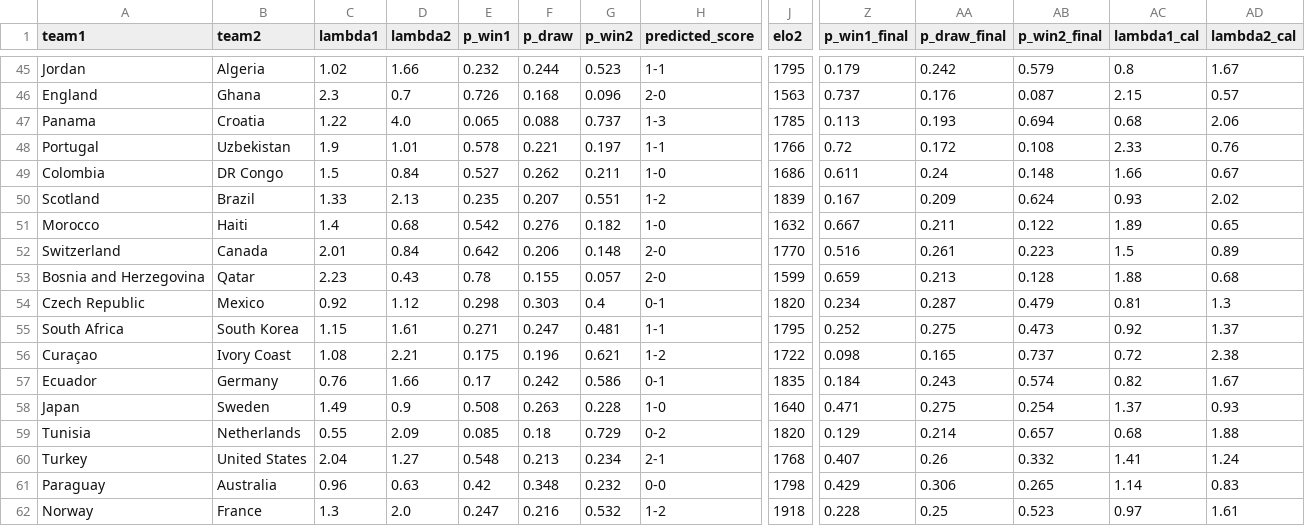
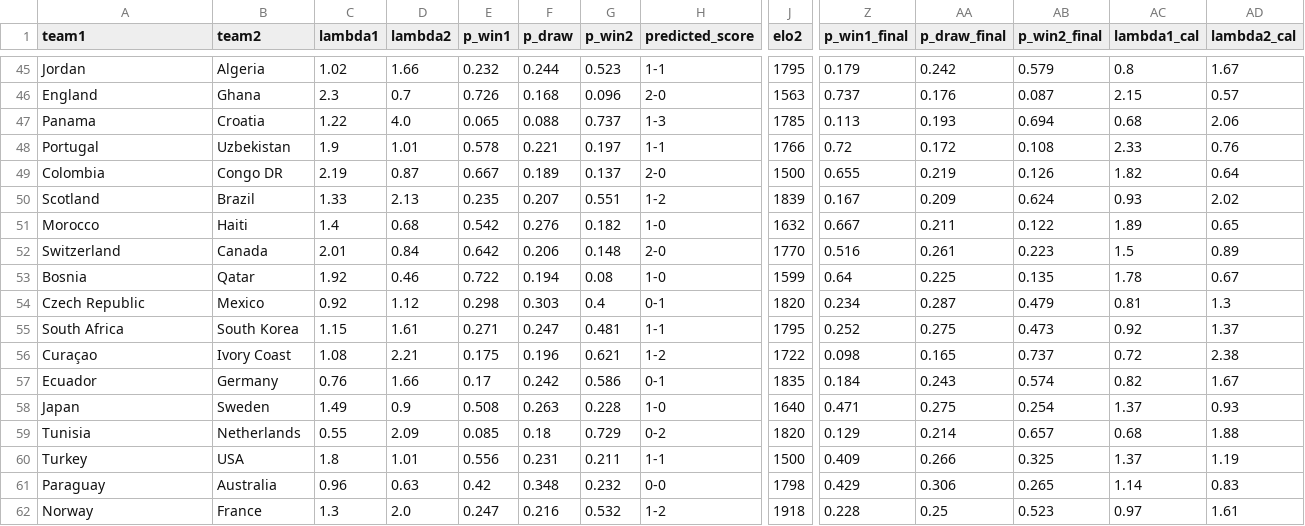
Before and after one commit to cdugeai/world-cup-predictions, a CSV file: data/out/predictions.csv, drawn as a sheet; only a part is shown, gaps mark what is left out; the diff covers the shown part only; the diff names each change by its address in the sheet, - before the commit and + after, or states it on an @@ line.

```diff
--- a/data/out/predictions.csv
+++ b/data/out/predictions.csv
-B49 (team2): DR Congo
+B49 (team2): Congo DR
-C49 (lambda1): 1.5
+C49 (lambda1): 2.19
-D49 (lambda2): 0.84
+D49 (lambda2): 0.87
-E49 (p_win1): 0.527
+E49 (p_win1): 0.667
-F49 (p_draw): 0.262
+F49 (p_draw): 0.189
-G49 (p_win2): 0.211
+G49 (p_win2): 0.137
-H49 (predicted_score): 1-0
+H49 (predicted_score): 2-0
-J49 (elo2): 1686
+J49 (elo2): 1500
-Z49 (p_win1_final): 0.611
+Z49 (p_win1_final): 0.655
-AA49 (p_draw_final): 0.24
+AA49 (p_draw_final): 0.219
-AB49 (p_win2_final): 0.148
+AB49 (p_win2_final): 0.126
-AC49 (lambda1_cal): 1.66
+AC49 (lambda1_cal): 1.82
-AD49 (lambda2_cal): 0.67
+AD49 (lambda2_cal): 0.64
-A53 (team1): Bosnia and Herzegovina
+A53 (team1): Bosnia
-C53 (lambda1): 2.23
+C53 (lambda1): 1.92
-D53 (lambda2): 0.43
+D53 (lambda2): 0.46
-E53 (p_win1): 0.78
+E53 (p_win1): 0.722
-F53 (p_draw): 0.155
+F53 (p_draw): 0.194
-G53 (p_win2): 0.057
+G53 (p_win2): 0.08
-H53 (predicted_score): 2-0
+H53 (predicted_score): 1-0
-Z53 (p_win1_final): 0.659
+Z53 (p_win1_final): 0.64
-AA53 (p_draw_final): 0.213
+AA53 (p_draw_final): 0.225
-AB53 (p_win2_final): 0.128
+AB53 (p_win2_final): 0.135
-AC53 (lambda1_cal): 1.88
+AC53 (lambda1_cal): 1.78
-AD53 (lambda2_cal): 0.68
+AD53 (lambda2_cal): 0.67
-B60 (team2): United States
+B60 (team2): USA
-C60 (lambda1): 2.04
+C60 (lambda1): 1.8
-D60 (lambda2): 1.27
+D60 (lambda2): 1.01
-E60 (p_win1): 0.548
+E60 (p_win1): 0.556
-F60 (p_draw): 0.213
+F60 (p_draw): 0.231
-G60 (p_win2): 0.234
+G60 (p_win2): 0.211
-H60 (predicted_score): 2-1
+H60 (predicted_score): 1-1
-J60 (elo2): 1768
+J60 (elo2): 1500
-Z60 (p_win1_final): 0.407
+Z60 (p_win1_final): 0.409
-AA60 (p_draw_final): 0.26
+AA60 (p_draw_final): 0.266
-AB60 (p_win2_final): 0.332
+AB60 (p_win2_final): 0.325
-AC60 (lambda1_cal): 1.41
+AC60 (lambda1_cal): 1.37
-AD60 (lambda2_cal): 1.24
+AD60 (lambda2_cal): 1.19
```
Also changed, not shown: 89 edited cells elsewhere in this file, data/cleaned/matchs_group_clean.csv, 4 other files.
